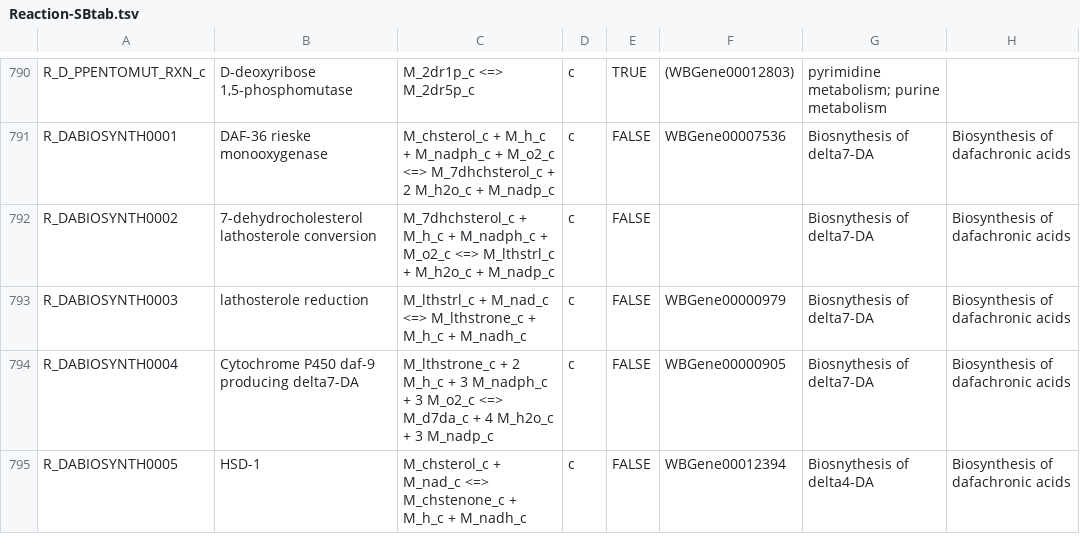
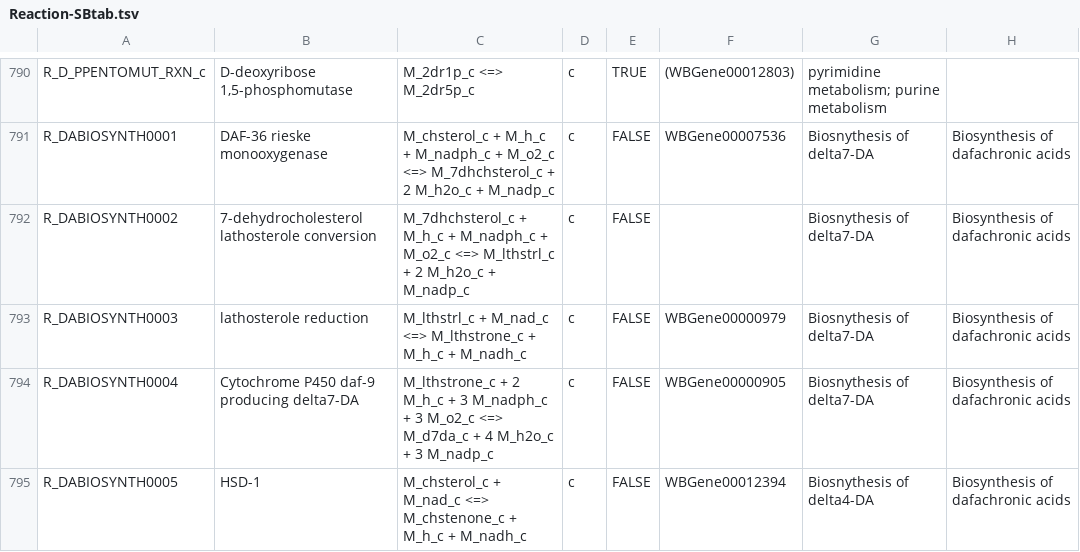
Before and after one commit to wormjam-consortium/wormjam, a TSV file: curation/Reaction-SBtab.tsv, drawn as a sheet; only a part is shown, gaps mark what is left out; the diff names each change by its address in the sheet, - before the commit and + after, or states it on an @@ line.

Commit message:
correction in DA biosnythesis

```diff
--- a/curation/Reaction-SBtab.tsv
+++ b/curation/Reaction-SBtab.tsv
-C792: …M_lthstrl_c + M_h2o_c +…
+C792: …M_lthstrl_c + 2 M_h2o_c +…
```
